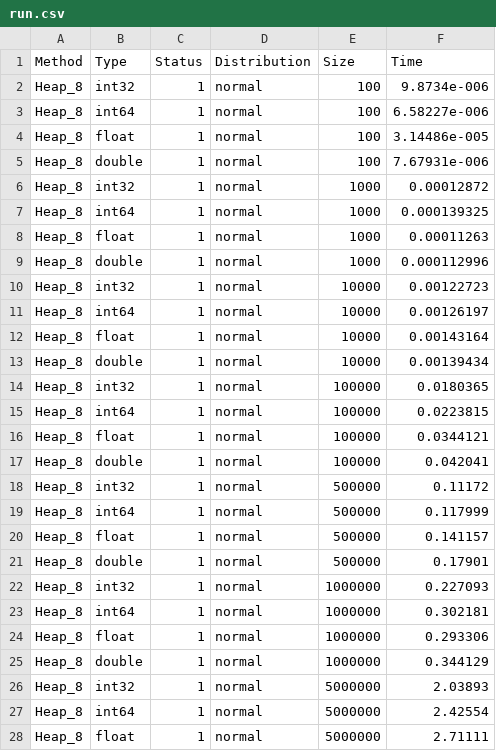
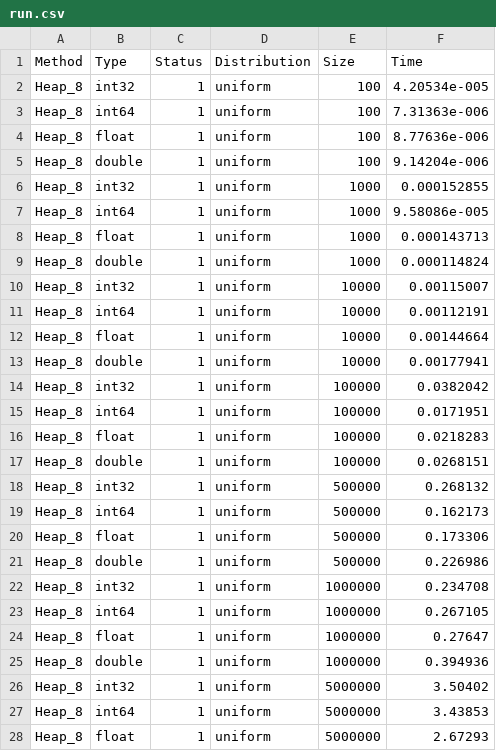
Before and after one commit to SemyonBevzuk/SortLab, a CSV file: experiments/Heap/run.csv, drawn as a sheet; only a part is shown; the diff covers the shown part only.

```diff
--- a/experiments/Heap/run.csv
+++ b/experiments/Heap/run.csv
@@ -1,28 +1,28 @@
 Method,Type,Status,Distribution,Size,Time
-Heap_8,int32,1,normal,100,9.8734e-006
-Heap_8,int64,1,normal,100,6.58227e-006
-Heap_8,float,1,normal,100,3.14486e-005
-Heap_8,double,1,normal,100,7.67931e-006
-Heap_8,int32,1,normal,1000,0.00012872
-Heap_8,int64,1,normal,1000,0.000139325
-Heap_8,float,1,normal,1000,0.00011263
-Heap_8,double,1,normal,1000,0.000112996
-Heap_8,int32,1,normal,10000,0.00122723
-Heap_8,int64,1,normal,10000,0.00126197
-Heap_8,float,1,normal,10000,0.00143164
-Heap_8,double,1,normal,10000,0.00139434
-Heap_8,int32,1,normal,100000,0.0180365
-Heap_8,int64,1,normal,100000,0.0223815
-Heap_8,float,1,normal,100000,0.0344121
-Heap_8,double,1,normal,100000,0.042041
-Heap_8,int32,1,normal,500000,0.11172
-Heap_8,int64,1,normal,500000,0.117999
-Heap_8,float,1,normal,500000,0.141157
-Heap_8,double,1,normal,500000,0.17901
-Heap_8,int32,1,normal,1000000,0.227093
-Heap_8,int64,1,normal,1000000,0.302181
-Heap_8,float,1,normal,1000000,0.293306
-Heap_8,double,1,normal,1000000,0.344129
-Heap_8,int32,1,normal,5000000,2.03893
-Heap_8,int64,1,normal,5000000,2.42554
-Heap_8,float,1,normal,5000000,2.71111
+Heap_8,int32,1,uniform,100,4.20534e-005
+Heap_8,int64,1,uniform,100,7.31363e-006
+Heap_8,float,1,uniform,100,8.77636e-006
+Heap_8,double,1,uniform,100,9.14204e-006
+Heap_8,int32,1,uniform,1000,0.000152855
+Heap_8,int64,1,uniform,1000,9.58086e-005
+Heap_8,float,1,uniform,1000,0.000143713
+Heap_8,double,1,uniform,1000,0.000114824
+Heap_8,int32,1,uniform,10000,0.00115007
+Heap_8,int64,1,uniform,10000,0.00112191
+Heap_8,float,1,uniform,10000,0.00144664
+Heap_8,double,1,uniform,10000,0.00177941
+Heap_8,int32,1,uniform,100000,0.0382042
+Heap_8,int64,1,uniform,100000,0.0171951
+Heap_8,float,1,uniform,100000,0.0218283
+Heap_8,double,1,uniform,100000,0.0268151
+Heap_8,int32,1,uniform,500000,0.268132
+Heap_8,int64,1,uniform,500000,0.162173
+Heap_8,float,1,uniform,500000,0.173306
+Heap_8,double,1,uniform,500000,0.226986
+Heap_8,int32,1,uniform,1000000,0.234708
+Heap_8,int64,1,uniform,1000000,0.267105
+Heap_8,float,1,uniform,1000000,0.27647
+Heap_8,double,1,uniform,1000000,0.394936
+Heap_8,int32,1,uniform,5000000,3.50402
+Heap_8,int64,1,uniform,5000000,3.43853
+Heap_8,float,1,uniform,5000000,2.67293
```
Also changed, not shown: 10 edited cells elsewhere in this file, experiments/BucketInsertion/run.csv, experiments/HeapStandart/run.csv, 21 other files.
